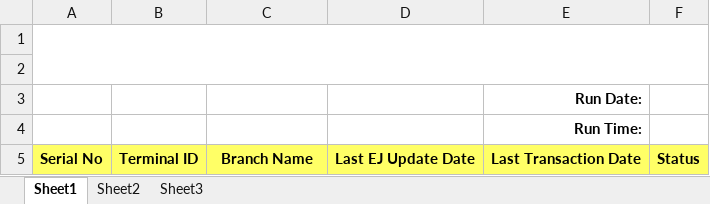
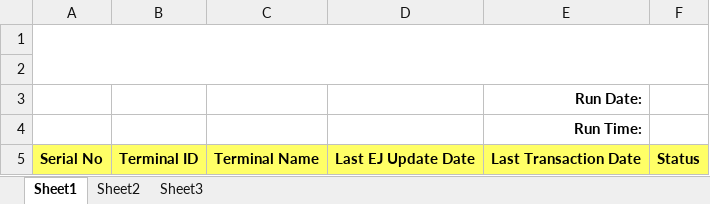
Before and after one commit to TakaRuangshawk/SLA_Management, an Excel workbook: wwwroot/RegulatorExcel/InputTemplate/CheckLastUpdate.xlsx, sheet Sheet1, drawn as a sheet; values as stored, in another font and other column widths than the file's, no borders; the diff names each change by its address in the sheet, - before the commit and + after, or states it on an @@ line.

Commit message:
update home&checkejsize 20230725

```diff
--- a/wwwroot/RegulatorExcel/InputTemplate/CheckLastUpdate.xlsx (sheet Sheet1)
+++ b/wwwroot/RegulatorExcel/InputTemplate/CheckLastUpdate.xlsx (sheet Sheet1)
-C5: Branch Name
+C5: Terminal Name
```
Also changed, not shown: 12 other files.
